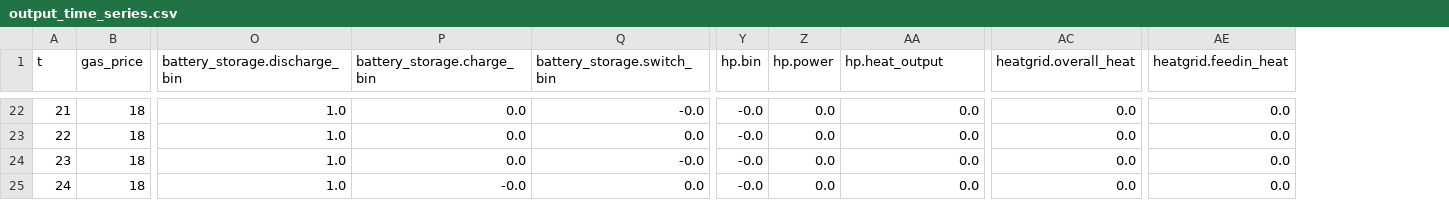
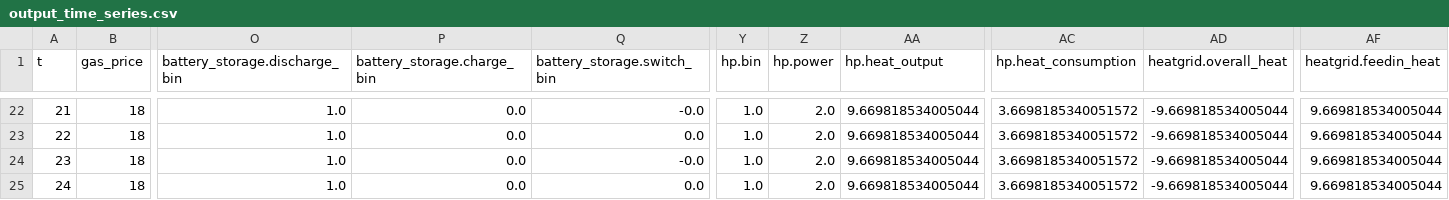
Before and after one commit to HTWK-Interconnected-Energy-Systems/BURN4H2, a CSV file: data/output/output_time_series.csv, drawn as a sheet; only a part is shown, gaps mark what is left out; addresses are those after the commit; the diff covers the shown part only; the diff names each change by its address in the sheet, - before the commit and + after, or states it on an @@ line.

Commit message:
This commit adjusts the constraint logic for the activation of the heatpump in the heat pump model. Big-M Methode is not longer necessary.
Problem: With this methode we get slightly different results. We get a little hp_heat_output (10^(-13)) even if the electrolyzer is inactive...

```diff
--- a/data/output/output_time_series.csv
+++ b/data/output/output_time_series.csv
+column AC (hp.heat_consumption), rows 22-25: all 3.6698185340051572
-Y22:Y25 (hp.bin): -0.0
+Y22:Y25 (hp.bin): 1.0
-Z22:Z25 (hp.power): 0.0
+Z22:Z25 (hp.power): 2.0
-AA22:AA25 (hp.heat_output): 0.0
+AA22:AA25 (hp.heat_output): 9.669818534005044
-AD22:AD25 (heatgrid.overall_heat): 0.0
+AD22:AD25 (heatgrid.overall_heat): -9.669818534005044
-AF22:AF25 (heatgrid.feedin_heat): 0.0
+AF22:AF25 (heatgrid.feedin_heat): 9.669818534005044
-P25 (battery_storage.charge_bin): -0.0
+P25 (battery_storage.charge_bin): 0.0
```
Also changed, not shown: 90 edited cells elsewhere in this file, 1 other file.
